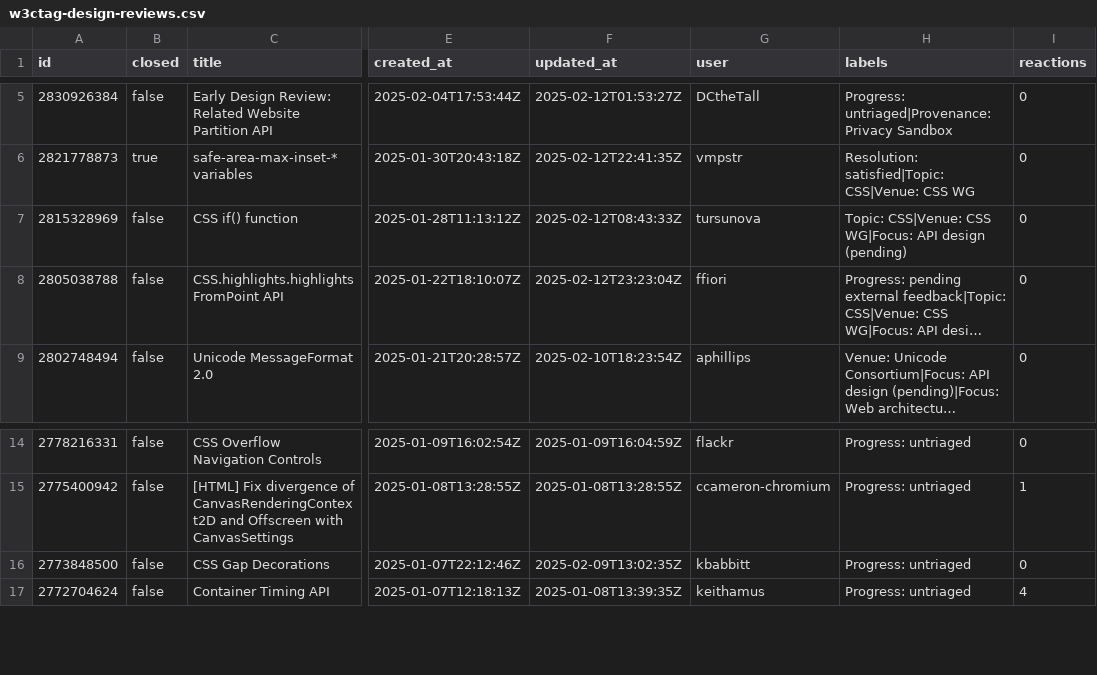
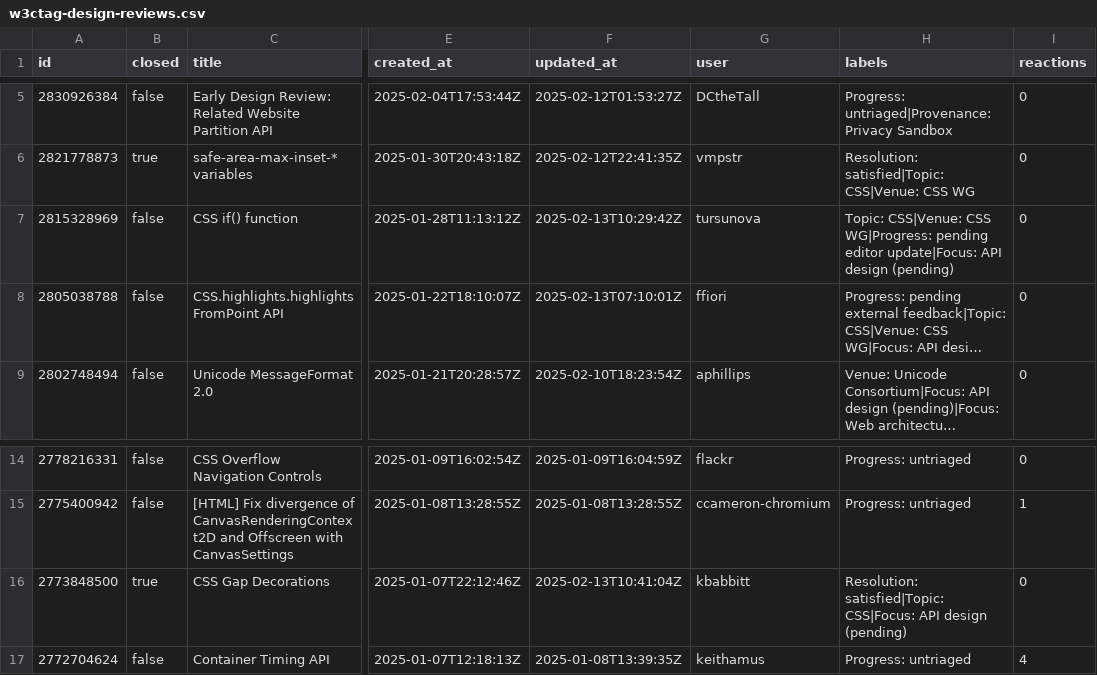
Before and after one commit to hsinyi/compat-utils, a CSV file: output/w3ctag-design-reviews.csv, drawn as a sheet; only a part is shown, gaps mark what is left out; long unchanged cells end in …; the diff names each change by its address in the sheet, - before the commit and + after, or states it on an @@ line.

```diff
--- a/output/w3ctag-design-reviews.csv
+++ b/output/w3ctag-design-reviews.csv
-F7 (updated_at): 2025-02-12T08:43:33Z
+F7 (updated_at): 2025-02-13T10:29:42Z
-H7 (labels): …CSS|Venue: CSS WG|Focus: API design…
+H7 (labels): …CSS|Venue: CSS WG|Progress: pending editor update|Focus: API design…
-F8 (updated_at): 2025-02-12T23:23:04Z
+F8 (updated_at): 2025-02-13T07:10:01Z
-B16 (closed): false
+B16 (closed): true
-F16 (updated_at): 2025-02-09T13:02:35Z
+F16 (updated_at): 2025-02-13T10:41:04Z
-H16 (labels): Progress: untriaged
+H16 (labels): Resolution: satisfied|Topic: CSS|Focus: API design (pending)
```
Also changed, not shown: output/WICG-webcomponents.csv, output/all-comments.csv, 8 other files.
